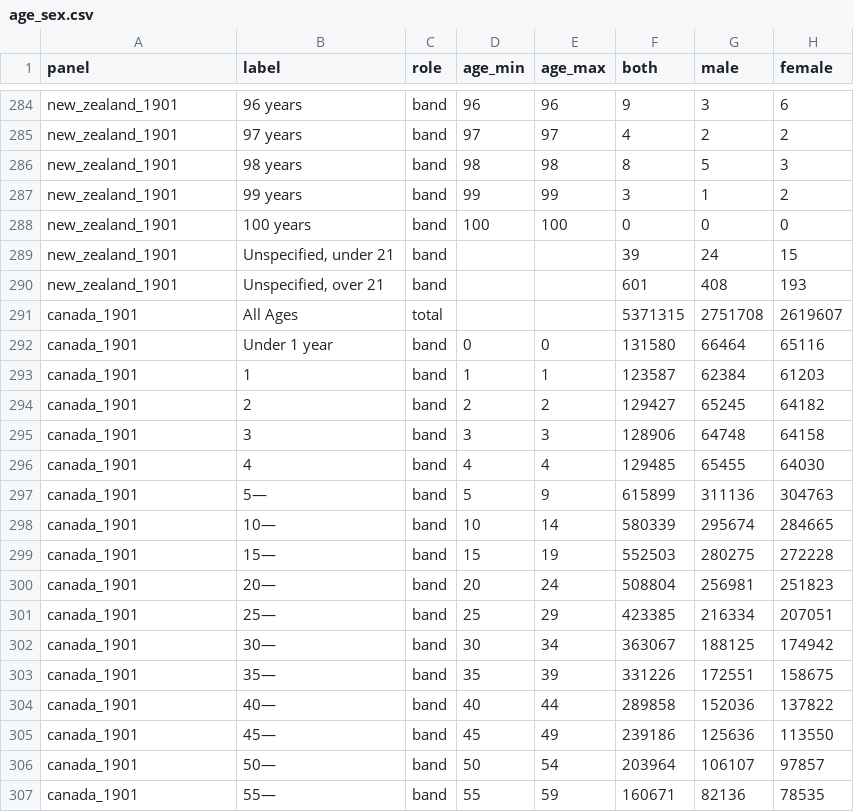
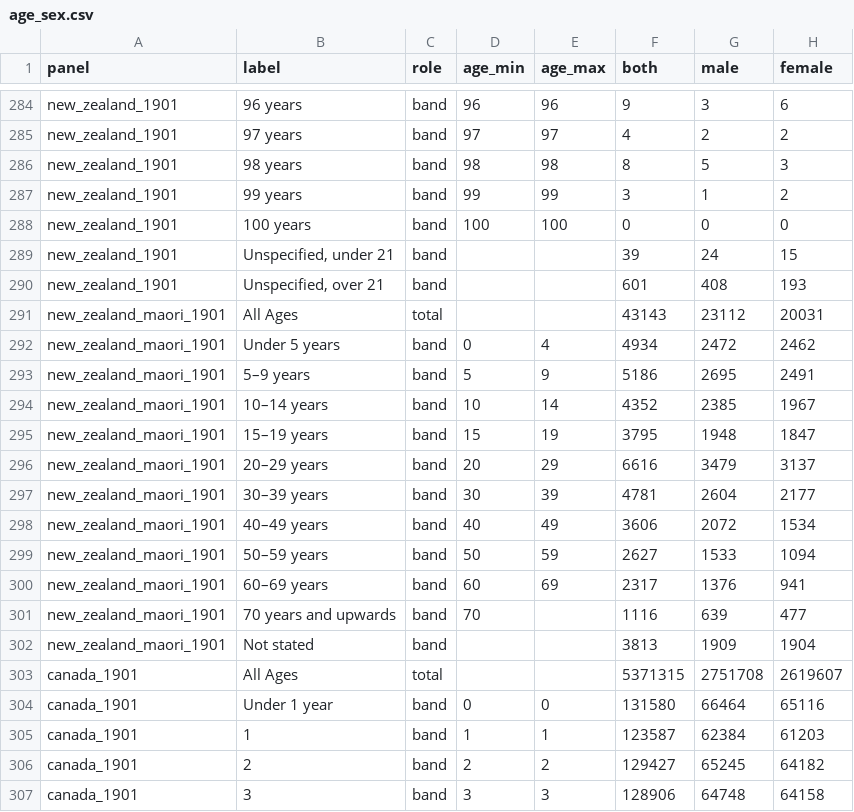
Before and after one commit to ryoumiyahayato/wwo, a CSV file: data/historical_population_1900/collections/age_sex/age_sex.csv, drawn as a sheet; only a part is shown, gaps mark what is left out; the shorter side is filled out with more unchanged rows; the diff names each change by its address in the sheet, - before the commit and + after, or states it on an @@ line.

```diff
--- a/data/historical_population_1900/collections/age_sex/age_sex.csv
+++ b/data/historical_population_1900/collections/age_sex/age_sex.csv
+row 291: new_zealand_maori_1901 | All Ages | total |  |  | 43143 | 23112 | 20031
+row 292: new_zealand_maori_1901 | Under 5 years | band | 0 | 4 | 4934 | 2472 | 2462
+row 293: new_zealand_maori_1901 | 5–9 years | band | 5 | 9 | 5186 | 2695 | 2491
+row 294: new_zealand_maori_1901 | 10–14 years | band | 10 | 14 | 4352 | 2385 | 1967
+row 295: new_zealand_maori_1901 | 15–19 years | band | 15 | 19 | 3795 | 1948 | 1847
+row 296: new_zealand_maori_1901 | 20–29 years | band | 20 | 29 | 6616 | 3479 | 3137
+row 297: new_zealand_maori_1901 | 30–39 years | band | 30 | 39 | 4781 | 2604 | 2177
+row 298: new_zealand_maori_1901 | 40–49 years | band | 40 | 49 | 3606 | 2072 | 1534
+row 299: new_zealand_maori_1901 | 50–59 years | band | 50 | 59 | 2627 | 1533 | 1094
+row 300: new_zealand_maori_1901 | 60–69 years | band | 60 | 69 | 2317 | 1376 | 941
+row 301: new_zealand_maori_1901 | 70 years and upwards | band | 70 |  | 1116 | 639 | 477
+row 302: new_zealand_maori_1901 | Not stated | band |  |  | 3813 | 1909 | 1904
```
Also changed, not shown: data/historical_population_1900/collections/african_returns/returns.csv, data/historical_population_1900/opening_geography.tsv, 36 other files.
